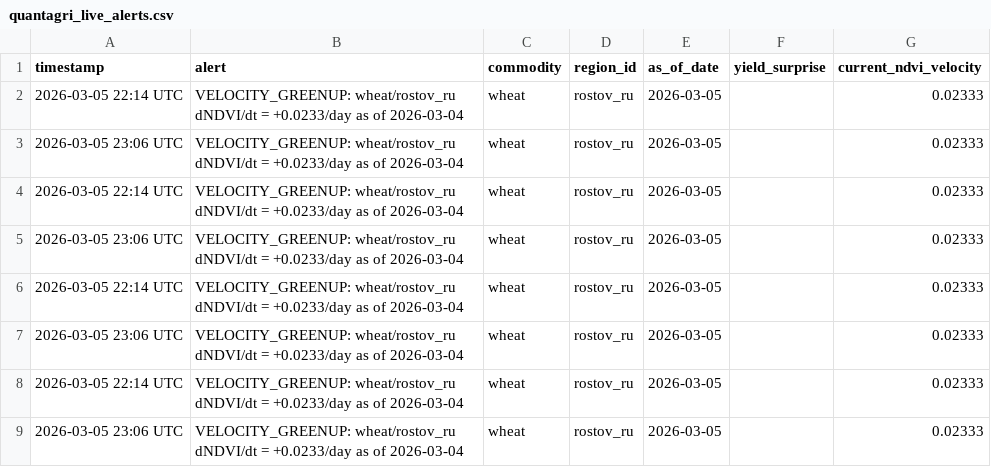
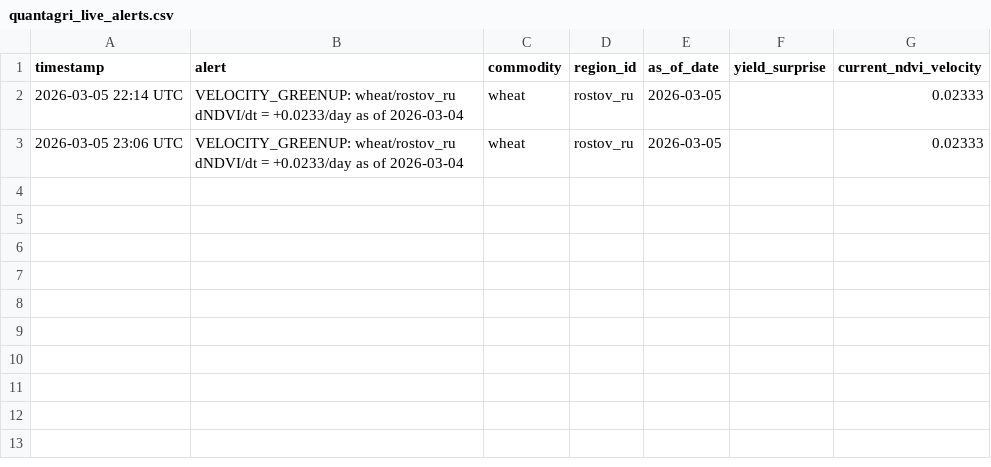
Before and after one commit to rmkenv/quantag, a CSV file: quantagri_live/quantagri_live_alerts.csv, drawn as a sheet; the diff names each change by its address in the sheet, - before the commit and + after, or states it on an @@ line.

```diff
--- a/quantagri_live/quantagri_live_alerts.csv
+++ b/quantagri_live/quantagri_live_alerts.csv
-row 4: 2026-03-05 22:14 UTC | VELOCITY_GREENUP: wheat/rostov_ru dNDVI/dt = +0.0233/day as of 2026-03-04 | wheat | rostov_ru | 2026-03-05 |  | 0.02333
-row 5: 2026-03-05 23:06 UTC | VELOCITY_GREENUP: wheat/rostov_ru dNDVI/dt = +0.0233/day as of 2026-03-04 | wheat | rostov_ru | 2026-03-05 |  | 0.02333
-row 6: 2026-03-05 22:14 UTC | VELOCITY_GREENUP: wheat/rostov_ru dNDVI/dt = +0.0233/day as of 2026-03-04 | wheat | rostov_ru | 2026-03-05 |  | 0.02333
-row 7: 2026-03-05 23:06 UTC | VELOCITY_GREENUP: wheat/rostov_ru dNDVI/dt = +0.0233/day as of 2026-03-04 | wheat | rostov_ru | 2026-03-05 |  | 0.02333
-row 8: 2026-03-05 22:14 UTC | VELOCITY_GREENUP: wheat/rostov_ru dNDVI/dt = +0.0233/day as of 2026-03-04 | wheat | rostov_ru | 2026-03-05 |  | 0.02333
-row 9: 2026-03-05 23:06 UTC | VELOCITY_GREENUP: wheat/rostov_ru dNDVI/dt = +0.0233/day as of 2026-03-04 | wheat | rostov_ru | 2026-03-05 |  | 0.02333
```
Also changed, not shown: 1 other file.
